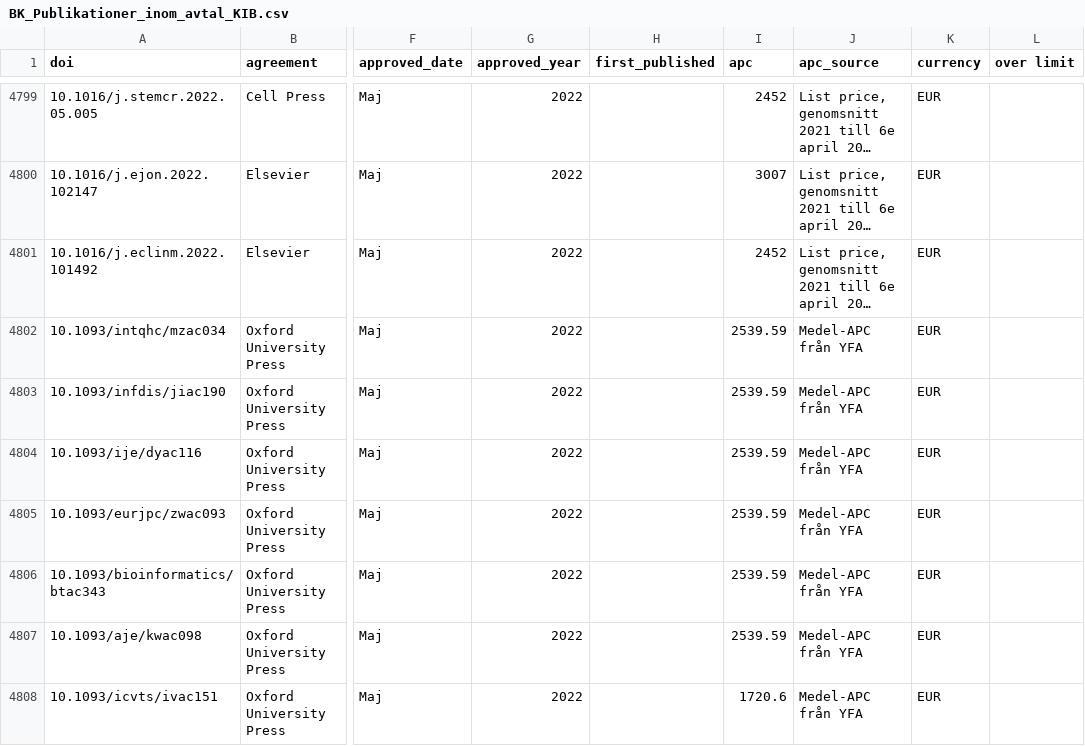
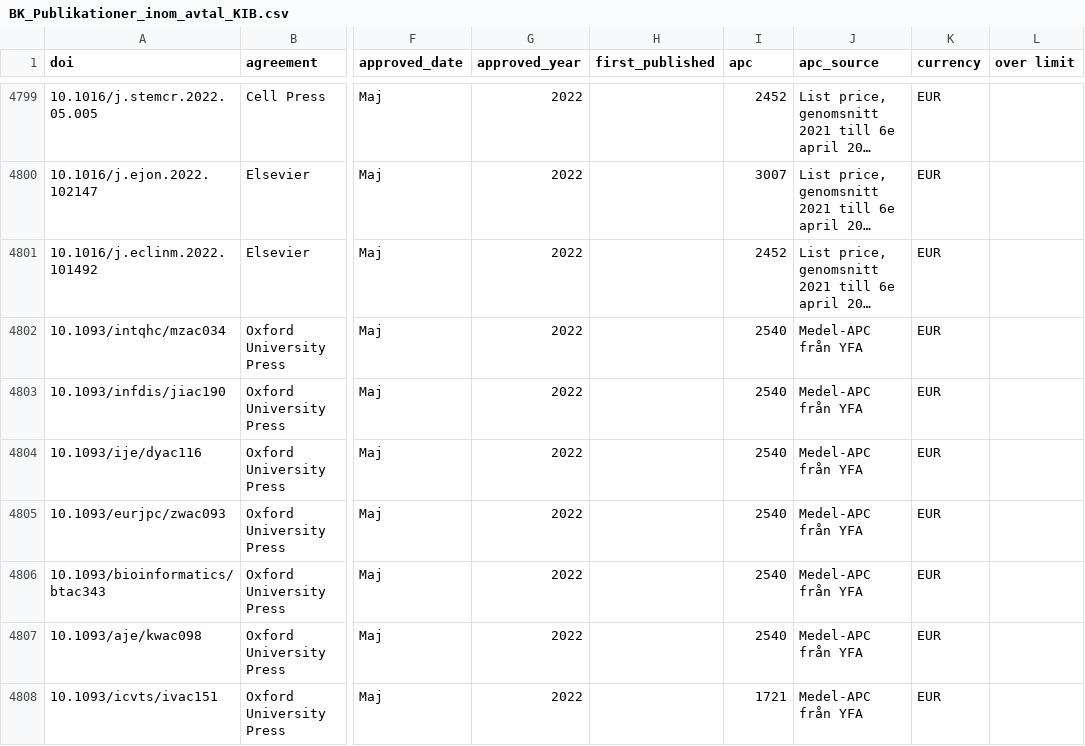
Before and after one commit to KIBiblioteket/OA-data, a CSV file: BK_Publikationer_inom_avtal_KIB.csv, drawn as a sheet; only a part is shown, gaps mark what is left out; long unchanged cells end in …; the diff names each change by its address in the sheet, - before the commit and + after, or states it on an @@ line.

```diff
--- a/BK_Publikationer_inom_avtal_KIB.csv
+++ b/BK_Publikationer_inom_avtal_KIB.csv
-I4802:I4807 (apc): 2539.59
+I4802:I4807 (apc): 2540
-I4808 (apc): 1720.6
+I4808 (apc): 1721
```
